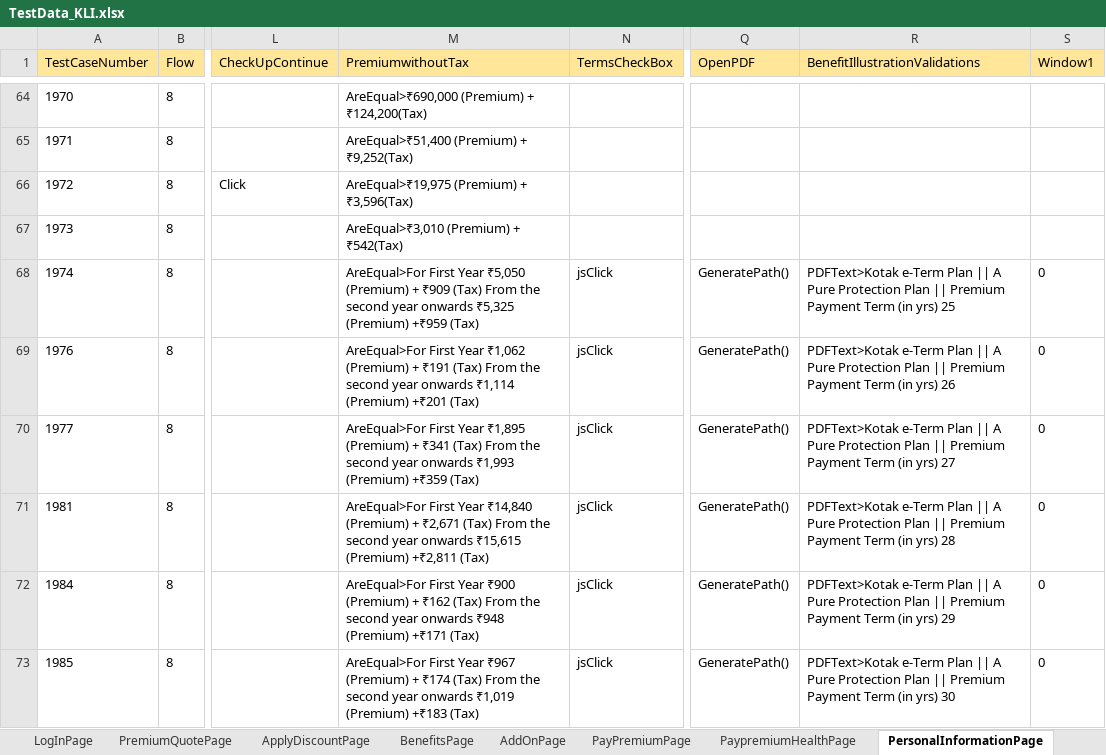
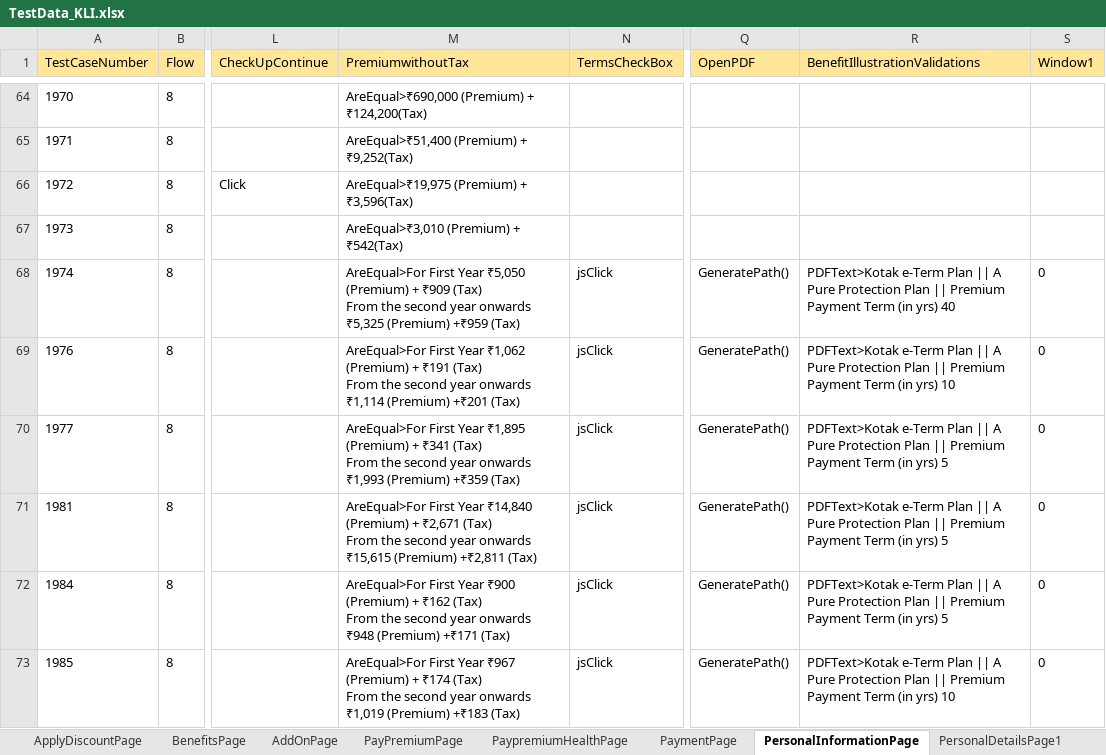
Before and after one commit to lucky0930/KLICCodelessFramework, an Excel workbook: resources/test_data/TestData_KLI.xlsx, sheet PersonalInformationPage, drawn as a sheet; only a part is shown, gaps mark what is left out; values as stored, in another font and other column widths than the file's, no borders; the diff covers the shown part only; the diff names each change by its address in the sheet, - before the commit and + after, or states it on an @@ line.

```diff
--- a/resources/test_data/TestData_KLI.xlsx (sheet PersonalInformationPage)
+++ b/resources/test_data/TestData_KLI.xlsx (sheet PersonalInformationPage)
-M68 (PremiumwithoutTax): …+₹959 (Tax)
+M68 (PremiumwithoutTax): …+₹959 (Tax)
-R68 (BenefitIllustrationValidations): …(in yrs) 25
+R68 (BenefitIllustrationValidations): …(in yrs) 40
-M69 (PremiumwithoutTax): …+₹201 (Tax)
+M69 (PremiumwithoutTax): …+₹201 (Tax)
-R69 (BenefitIllustrationValidations): …(in yrs) 26
+R69 (BenefitIllustrationValidations): …(in yrs) 10
-M70 (PremiumwithoutTax): …+₹359 (Tax)
+M70 (PremiumwithoutTax): …+₹359 (Tax)
-R70 (BenefitIllustrationValidations): …(in yrs) 27
+R70 (BenefitIllustrationValidations): …(in yrs) 5
-M71 (PremiumwithoutTax): …+₹2,811 (Tax)
+M71 (PremiumwithoutTax): …+₹2,811 (Tax)
-R71 (BenefitIllustrationValidations): …(in yrs) 28
+R71 (BenefitIllustrationValidations): …(in yrs) 5
-M72 (PremiumwithoutTax): …+₹171 (Tax)
+M72 (PremiumwithoutTax): …+₹171 (Tax)
-R72 (BenefitIllustrationValidations): …(in yrs) 29
+R72 (BenefitIllustrationValidations): …(in yrs) 5
-M73 (PremiumwithoutTax): …+₹183 (Tax)
+M73 (PremiumwithoutTax): …+₹183 (Tax)
-R73 (BenefitIllustrationValidations): …(in yrs) 30
+R73 (BenefitIllustrationValidations): …(in yrs) 10
```
Also changed, not shown: 19 edited cells elsewhere in this sheet, sheet PaymentPage1, sheet BenefitsPage, sheet NomineeDetailsPage2, sheet UploadDocsPage, sheet ApplyDiscountPage, sheet PremiumQuotePage, 2 more sheets, other sheet tabs, resources/test_data/TestRunner_KLI.xlsx.
